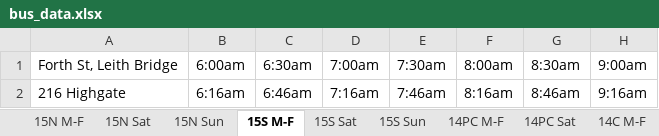
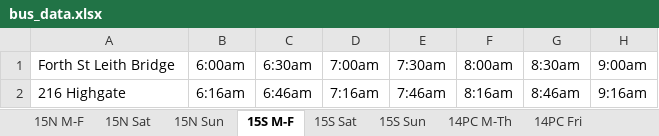
Before and after one commit to 737BassTP/COSC345-Game, an Excel workbook: data/bus_data.xlsx, sheet 15S M-F, drawn as a sheet; only a part is shown; values as stored, in another font and other column widths than the file's, no borders; the diff covers the shown part only; the diff names each change by its address in the sheet, - before the commit and + after, or states it on an @@ line.

```diff
--- a/data/bus_data.xlsx (sheet 15S M-F)
+++ b/data/bus_data.xlsx (sheet 15S M-F)
-sheet tab: 14PC M-F
+sheet tab: 14PC M-Th
+sheet tab: 14PC Fri
-A1: Forth St, Leith Bridge
+A1: Forth St Leith Bridge
```
Also changed, not shown: 4 edited cells elsewhere in this sheet, sheet 14C M-Th, sheet 14PC M-Th, sheet 15N M-F, sheet 15S Sun, sheet 15S Sat, sheet 15N Sun, 3 more sheets, other sheet tabs, 1 other file.
